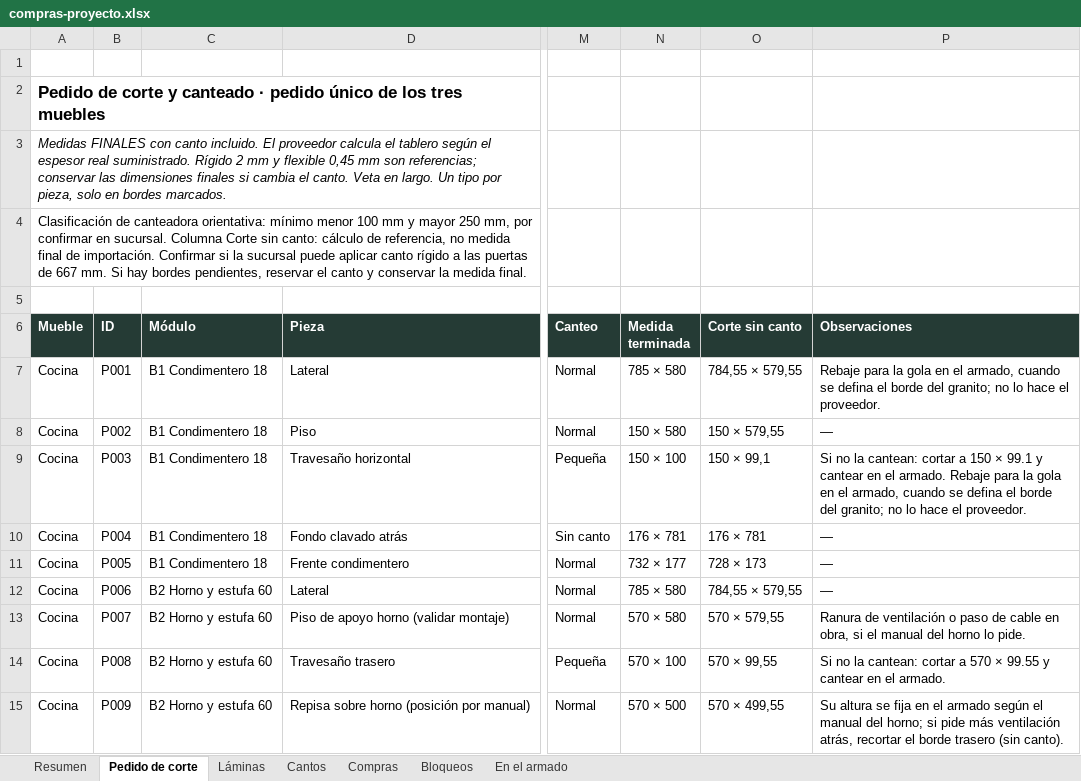
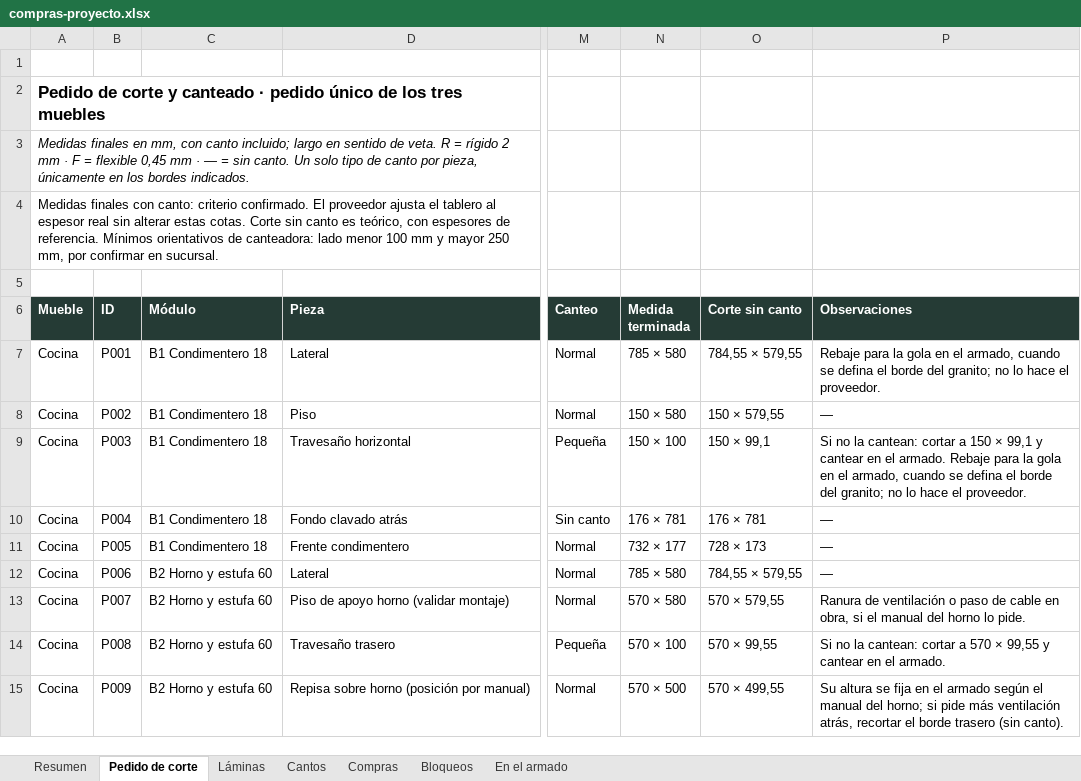
Before and after one commit to williamppmm/espacios-3d, an Excel workbook: compras-proyecto.xlsx, sheet Pedido de corte, drawn as a sheet; only a part is shown, gaps mark what is left out; values as stored, in another font and other column widths than the file's, no borders; the diff covers the shown part only; the diff names each change by its address in the sheet, - before the commit and + after, or states it on an @@ line.

```diff
--- a/compras-proyecto.xlsx (sheet Pedido de corte)
+++ b/compras-proyecto.xlsx (sheet Pedido de corte)
-A3 (Mueble): Medidas FINALES con canto incluido. El proveedor calcula el tablero según el espesor real suministrado. Rígido 2 mm y flexible 0,45 mm son referencias; conservar las dimensiones finales si cambia el canto. Veta en largo. Un tipo por pieza, solo en bordes marcados.
+A3 (Mueble): Medidas finales en mm, con canto incluido; largo en sentido de veta. R = rígido 2 mm · F = flexible 0,45 mm · — = sin canto. Un solo tipo de canto por pieza, únicamente en los bordes indicados.
-A4 (Mueble): Clasificación de canteadora orientativa: mínimo menor 100 mm y mayor 250 mm, por confirmar en sucursal. Columna Corte sin canto: cálculo de referencia, no medida final de importación. Confirmar si la sucursal puede aplicar canto rígido a las puertas de 667 mm. Si hay bordes pendientes, reservar el canto y conservar la medida final.
+A4 (Mueble): Medidas finales con canto: criterio confirmado. El proveedor ajusta el tablero al espesor real sin alterar estas cotas. Corte sin canto es teórico, con espesores de referencia. Mínimos orientativos de canteadora: lado menor 100 mm y mayor 250 mm, por confirmar en sucursal.
-P9 (Observaciones): …150 × 99.1 y cantear…
+P9 (Observaciones): …150 × 99,1 y cantear…
-P14 (Observaciones): …570 × 99.55 y cantear…
+P14 (Observaciones): …570 × 99,55 y cantear…
```
Also changed, not shown: 1 added row and 23 edited cells elsewhere in this sheet, sheet Compras, sheet En el armado, sheet Láminas, sheet Resumen, sheet Bloqueos, cortes-madecentro-RH15-Cartagena-medidas-finales.xlsx, despiece-closet.xlsx, 7 other files.
